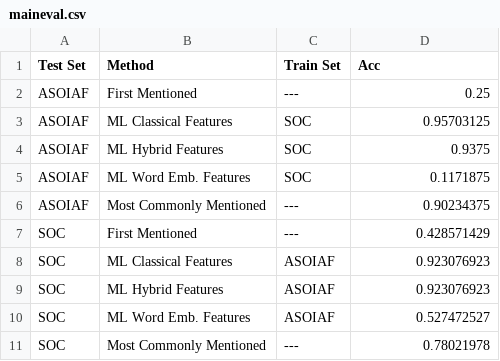
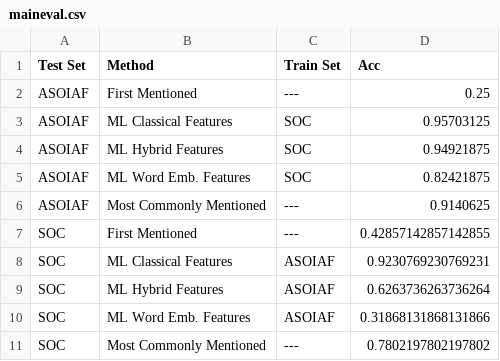
Before and after one commit to oxinabox/phd, a CSV file: documents_prepared/Conference Papers/NovelPerspective/results/maineval.csv, drawn as a sheet.

```diff
--- a/documents_prepared/Conference Papers/NovelPerspective/results/maineval.csv
+++ b/documents_prepared/Conference Papers/NovelPerspective/results/maineval.csv
@@ -3,9 +3,9 @@ ASOIAF,First Mentioned,---,0.25
 ASOIAF,ML Classical Features,SOC,0.95703125
-ASOIAF,ML Hybrid Features,SOC,0.9375
-ASOIAF,ML Word Emb. Features,SOC,0.1171875
-ASOIAF,Most Commonly Mentioned,---,0.90234375
-SOC,First Mentioned,---,0.428571429
-SOC,ML Classical Features,ASOIAF,0.923076923
-SOC,ML Hybrid Features,ASOIAF,0.923076923
-SOC,ML Word Emb. Features,ASOIAF,0.527472527
-SOC,Most Commonly Mentioned,---,0.78021978
+ASOIAF,ML Hybrid Features,SOC,0.94921875
+ASOIAF,ML Word Emb. Features,SOC,0.82421875
+ASOIAF,Most Commonly Mentioned,---,0.9140625
+SOC,First Mentioned,---,0.42857142857142855
+SOC,ML Classical Features,ASOIAF,0.9230769230769231
+SOC,ML Hybrid Features,ASOIAF,0.6263736263736264
+SOC,ML Word Emb. Features,ASOIAF,0.31868131868131866
+SOC,Most Commonly Mentioned,---,0.7802197802197802
```
Also changed, not shown: 4 other files.
